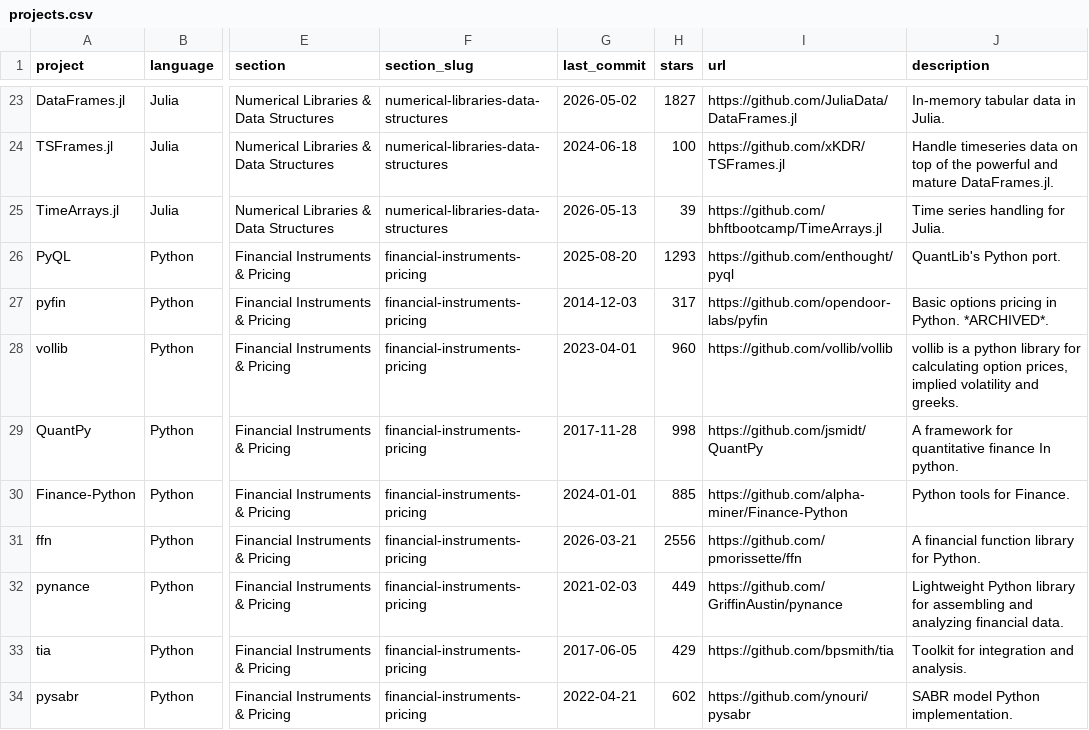
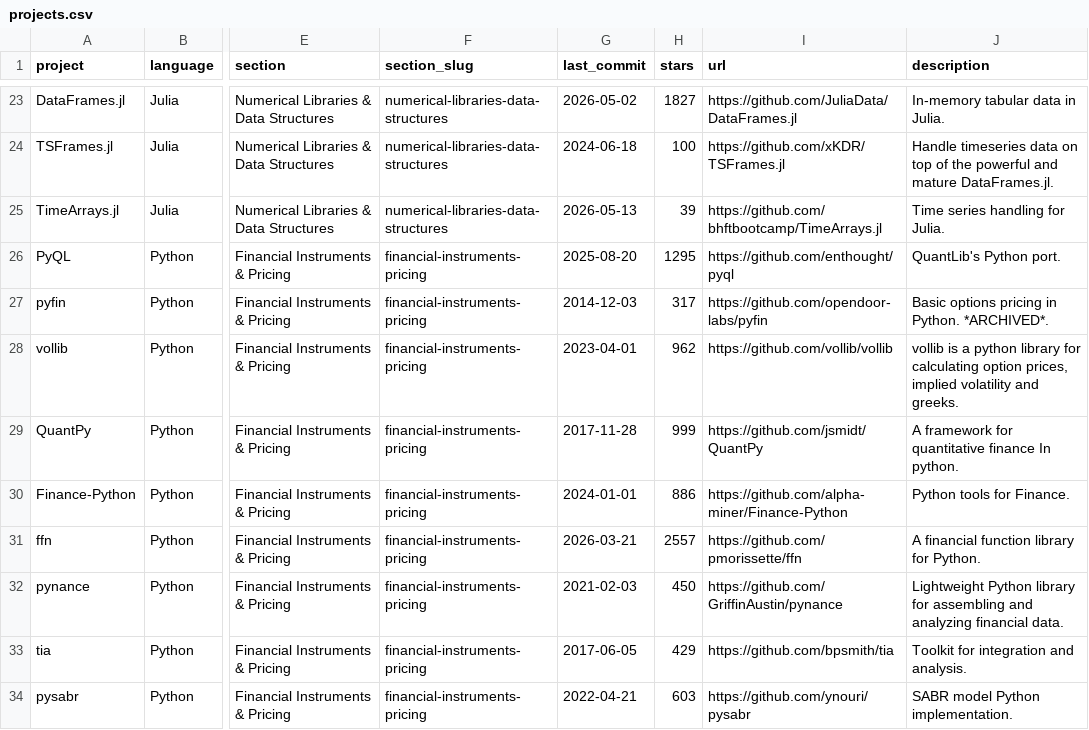
Before and after one commit to everget/awesome-quant, a CSV file: projects.csv, drawn as a sheet; only a part is shown, gaps mark what is left out; the diff covers the shown part only; the diff names each change by its address in the sheet, - before the commit and + after, or states it on an @@ line.

```diff
--- a/projects.csv
+++ b/projects.csv
-H26 (stars): 1293
+H26 (stars): 1295
-H28 (stars): 960
+H28 (stars): 962
-H29 (stars): 998
+H29 (stars): 999
-H30 (stars): 885
+H30 (stars): 886
-H31 (stars): 2556
+H31 (stars): 2557
-H32 (stars): 449
+H32 (stars): 450
-H34 (stars): 602
+H34 (stars): 603
```
Also changed, not shown: 141 edited cells elsewhere in this file, 1 other file.
